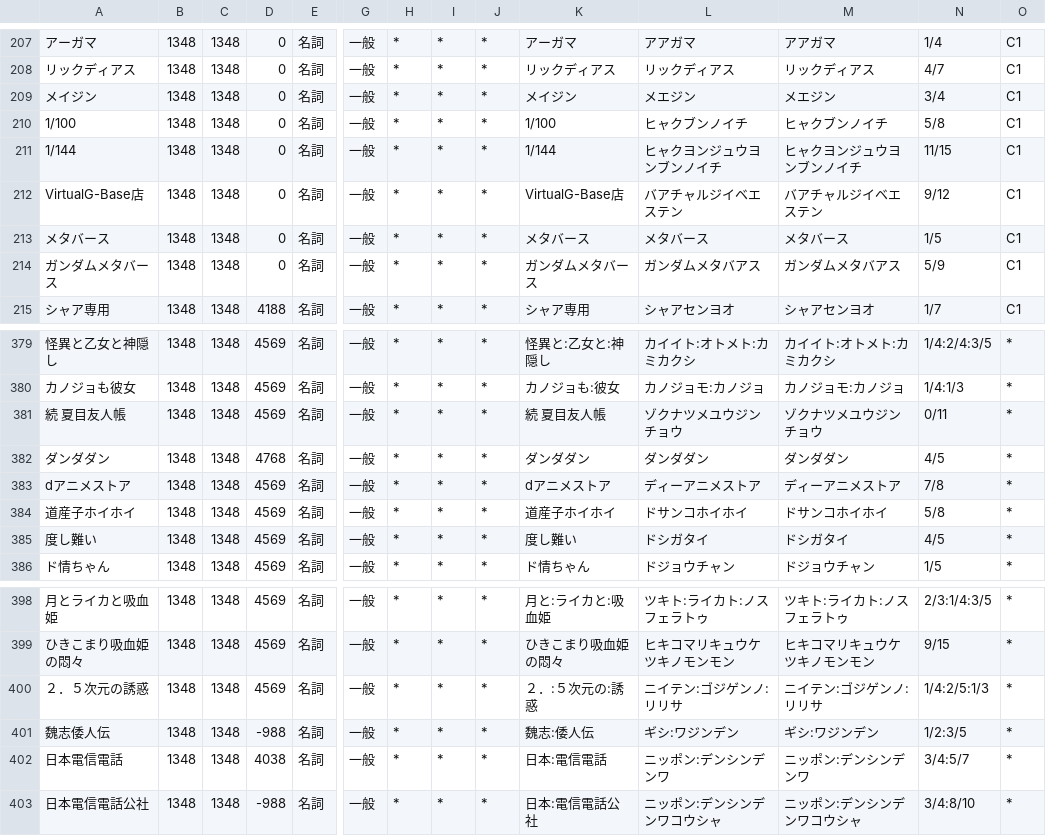
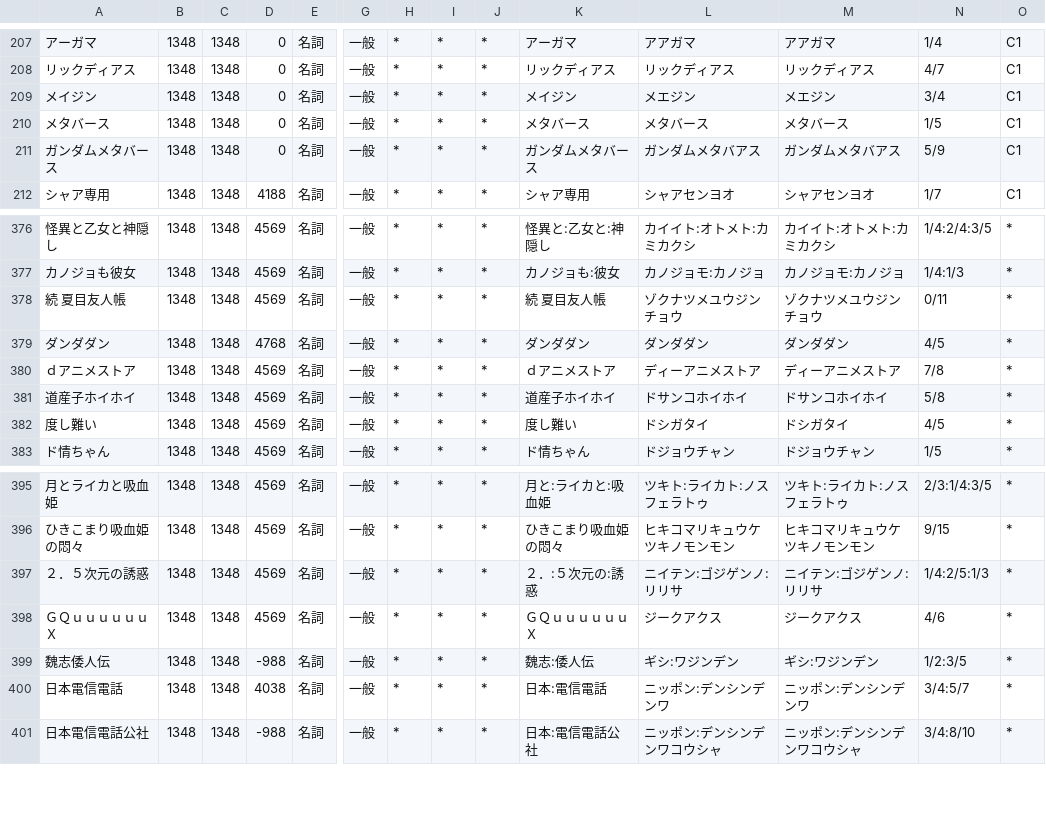
Before and after one commit to q9uri/DaisukiTTS-engine, a CSV file: resources/dictionaries/01_default.csv, drawn as a sheet; only a part is shown, gaps mark what is left out; removed rows and columns are numbered as before the commit, all else as after; rows hold the shown columns only; the diff names each change by its address in the sheet, - before the commit and + after, or states it on an @@ line.

```diff
--- a/resources/dictionaries/01_default.csv
+++ b/resources/dictionaries/01_default.csv
-row 210: 1/100 | 1348 | 1348 | 0 | 名詞 | 一般 | * | * | * | 1/100 | ヒャクブンノイチ | ヒャクブンノイチ | 5/8 | C1
-row 211: 1/144 | 1348 | 1348 | 0 | 名詞 | 一般 | * | * | * | 1/144 | ヒャクヨンジュウヨンブンノイチ | ヒャクヨンジュウヨンブンノイチ | 11/15 | C1
-row 212: VirtualG-Base店 | 1348 | 1348 | 0 | 名詞 | 一般 | * | * | * | VirtualG-Base店 | バアチャルジイベエステン | バアチャルジイベエステン | 9/12 | C1
-A380: dアニメストア
+A380: ｄアニメストア
-K380: dアニメストア
+K380: ｄアニメストア
+row 398: ＧＱｕｕｕｕｕｕＸ | 1348 | 1348 | 4569 | 名詞 | 一般 | * | * | * | ＧＱｕｕｕｕｕｕＸ | ジークアクス | ジークアクス | 4/6 | *
```
Also changed, not shown: resources/dictionaries/01_mzime-name.csv, 4 other files.
